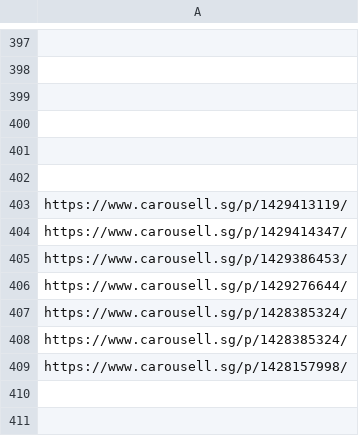
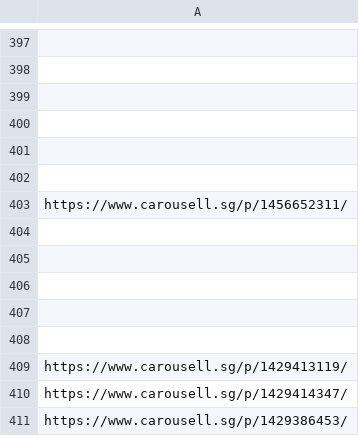
Before and after one commit to imbbloh/game-catalog, a TSV file: carousell-urls-digital-codes.tsv, drawn as a sheet; only a part is shown, gaps mark what is left out; the shorter side is filled out with more unchanged rows; the diff names each change by its address in the sheet, - before the commit and + after, or states it on an @@ line.

```diff
--- a/carousell-urls-digital-codes.tsv
+++ b/carousell-urls-digital-codes.tsv
+row 403: https://www.carousell.sg/p/1456652311/
+row 404: (empty)
+row 405: (empty)
+row 406: (empty)
+row 407: (empty)
+row 408: (empty)
```
Also changed, not shown: carousell-urls-raw-data.tsv, carousell-urls.csv, 1 other file.
